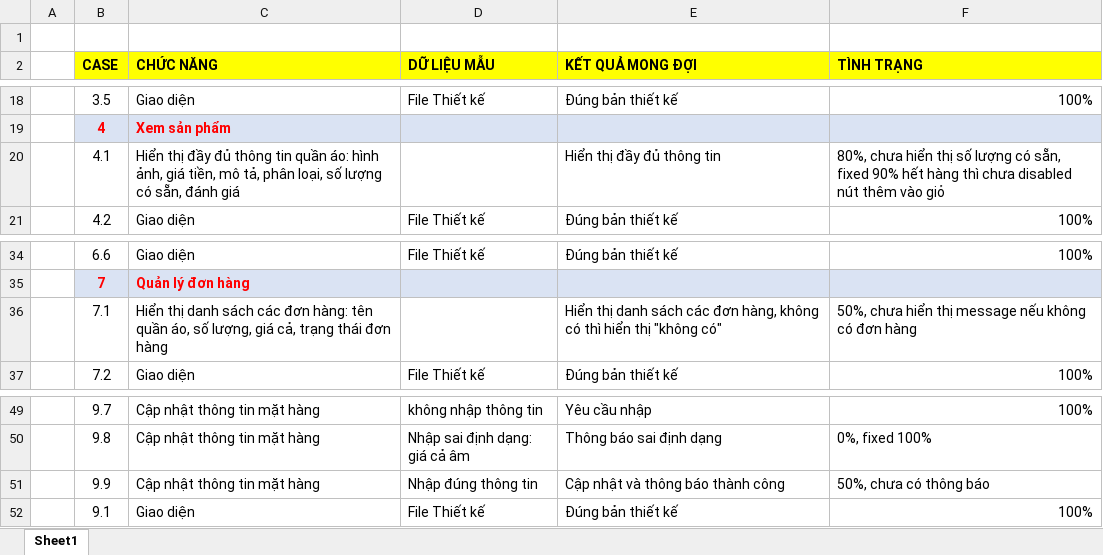
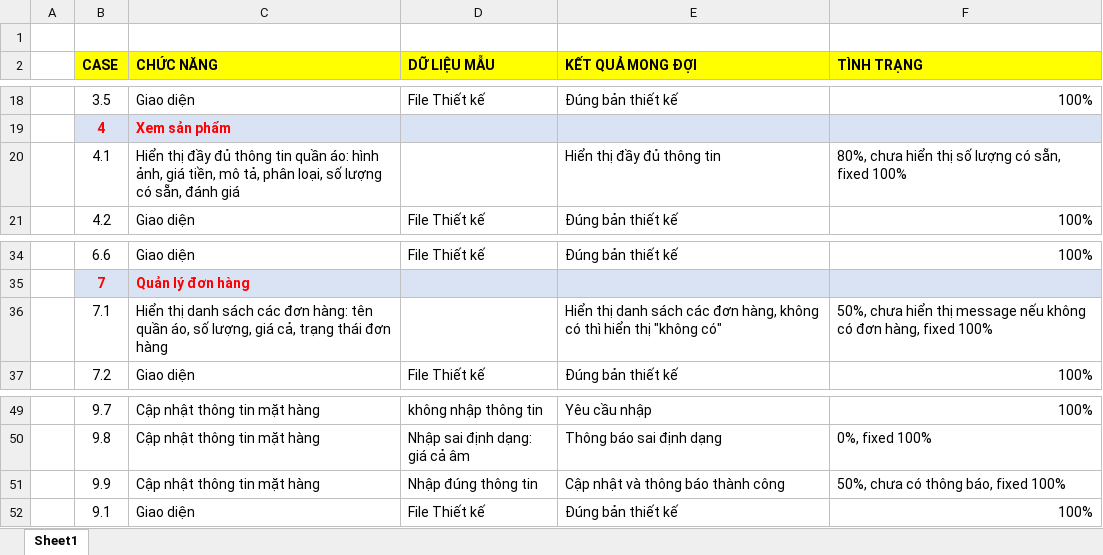
Before and after one commit to hannamja/Bao_cao_cuoi_ky, an Excel workbook: Tai lieu/Giai doan 4/Ban-Quan-Ao-Test-Case.xlsx, sheet Sheet1, drawn as a sheet; only a part is shown, gaps mark what is left out; values as stored, in another font and other column widths than the file's, no borders; the diff names each change by its address in the sheet, - before the commit and + after, or states it on an @@ line.

```diff
--- a/Tai lieu/Giai doan 4/Ban-Quan-Ao-Test-Case.xlsx (sheet Sheet1)
+++ b/Tai lieu/Giai doan 4/Ban-Quan-Ao-Test-Case.xlsx (sheet Sheet1)
-F20 (TÌNH TRẠNG): …sẵn, fixed 90% hết hàng thì chưa disabled nút thêm vào giỏ
+F20 (TÌNH TRẠNG): …sẵn, fixed 100%
-F36 (TÌNH TRẠNG): …có đơn hàng
+F36 (TÌNH TRẠNG): …có đơn hàng, fixed 100%
-F51 (TÌNH TRẠNG): 50%, chưa có thông báo
+F51 (TÌNH TRẠNG): 50%, chưa có thông báo, fixed 100%
```
Also changed, not shown: 6 other files.
